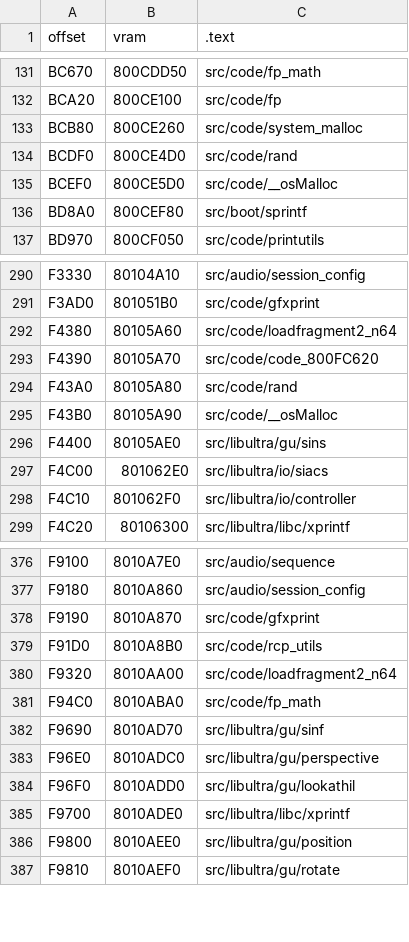
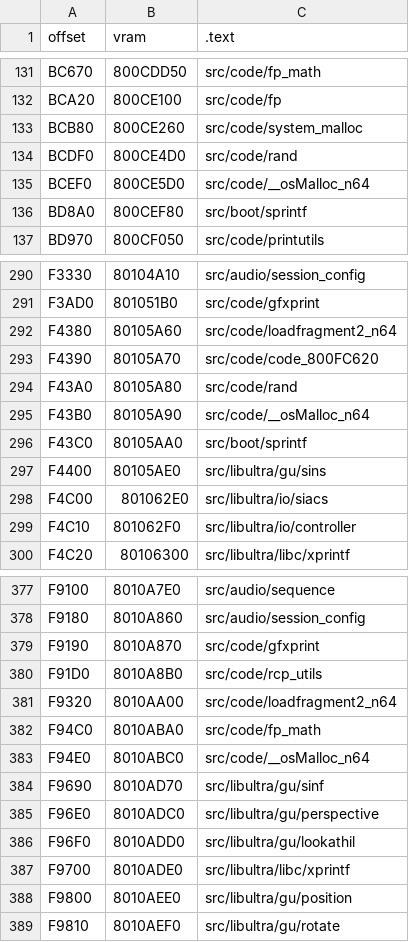
Before and after one commit to Dragorn421/oot, a CSV file: tools/disasm/ntsc-1.2/files_code.csv, drawn as a sheet; only a part is shown, gaps mark what is left out.

Commit message:
[ntsc-1.2] Match __osMalloc.c and code_800FC620.c (new/delete) (#2106)
* Match __osMalloc

* Match src/code/code_800FC620.c (new/delete)

* Wrap versions-specific files in ifdefs to fix compilation

* Fix bss

* Remove {FAULT,RAND,OSMALLOC}_VERSION in favor of PLATFORM_N64

* Fix __osMalloc data splits, add unused strings

* __osMalloc.h -> osMalloc.h

* Fix merge

```diff
--- a/tools/disasm/ntsc-1.2/files_code.csv
+++ b/tools/disasm/ntsc-1.2/files_code.csv
@@ -134,3 +134,3 @@ BCB80,800CE260,src/code/system_malloc
 BCDF0,800CE4D0,src/code/rand
-BCEF0,800CE5D0,src/code/__osMalloc
+BCEF0,800CE5D0,src/code/__osMalloc_n64
 BD8A0,800CEF80,src/boot/sprintf
@@ -294,3 +294,4 @@ F4390,80105A70,src/code/code_800FC620
 F43A0,80105A80,src/code/rand
-F43B0,80105A90,src/code/__osMalloc
+F43B0,80105A90,src/code/__osMalloc_n64
+F43C0,80105AA0,src/boot/sprintf
 F4400,80105AE0,src/libultra/gu/sins
@@ -381,2 +382,3 @@ F9320,8010AA00,src/code/loadfragment2_n64
 F94C0,8010ABA0,src/code/fp_math
+F94E0,8010ABC0,src/code/__osMalloc_n64
 F9690,8010AD70,src/libultra/gu/sinf
```
Also changed, not shown: 23 other files.
